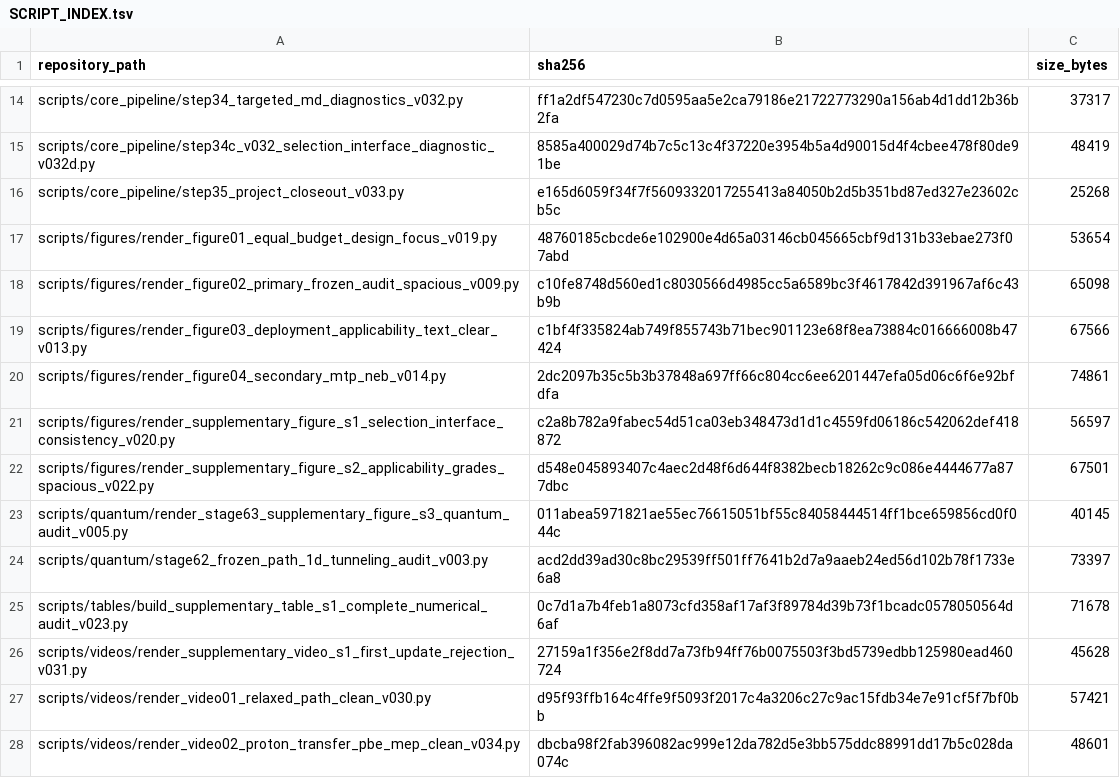
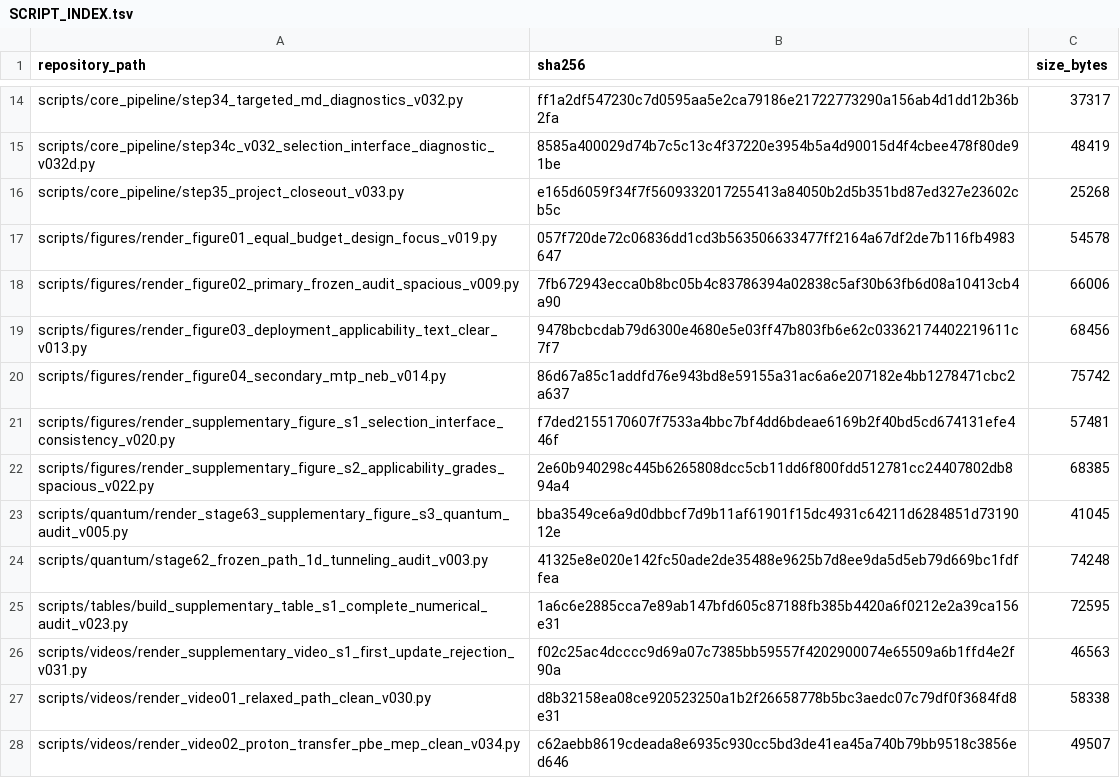
Before and after one commit to spicmaff/malonaldehyde-transition-sampling, a TSV file: scripts/SCRIPT_INDEX.tsv, drawn as a sheet; only a part is shown, gaps mark what is left out.

```diff
--- a/scripts/SCRIPT_INDEX.tsv
+++ b/scripts/SCRIPT_INDEX.tsv
@@ -16,13 +16,13 @@ scripts/core_pipeline/step34c_v032_selection_interface_diagnostic_v032d.py	8585a
 scripts/core_pipeline/step35_project_closeout_v033.py	e165d6059f34f7f5609332017255413a84050b2d5b351bd87ed327e23602cb5c	25268
-scripts/figures/render_figure01_equal_budget_design_focus_v019.py	48760185cbcde6e102900e4d65a03146cb045665cbf9d131b33ebae273f07abd	53654
-scripts/figures/render_figure02_primary_frozen_audit_spacious_v009.py	c10fe8748d560ed1c8030566d4985cc5a6589bc3f4617842d391967af6c43b9b	65098
-scripts/figures/render_figure03_deployment_applicability_text_clear_v013.py	c1bf4f335824ab749f855743b71bec901123e68f8ea73884c016666008b47424	67566
-scripts/figures/render_figure04_secondary_mtp_neb_v014.py	2dc2097b35c5b3b37848a697ff66c804cc6ee6201447efa05d06c6f6e92bfdfa	74861
-scripts/figures/render_supplementary_figure_s1_selection_interface_consistency_v020.py	c2a8b782a9fabec54d51ca03eb348473d1d1c4559fd06186c542062def418872	56597
-scripts/figures/render_supplementary_figure_s2_applicability_grades_spacious_v022.py	d548e045893407c4aec2d48f6d644f8382becb18262c9c086e4444677a877dbc	67501
-scripts/quantum/render_stage63_supplementary_figure_s3_quantum_audit_v005.py	011abea5971821ae55ec76615051bf55c84058444514ff1bce659856cd0f044c	40145
-scripts/quantum/stage62_frozen_path_1d_tunneling_audit_v003.py	acd2dd39ad30c8bc29539ff501ff7641b2d7a9aaeb24ed56d102b78f1733e6a8	73397
-scripts/tables/build_supplementary_table_s1_complete_numerical_audit_v023.py	0c7d1a7b4feb1a8073cfd358af17af3f89784d39b73f1bcadc0578050564d6af	71678
-scripts/videos/render_supplementary_video_s1_first_update_rejection_v031.py	27159a1f356e2f8dd7a73fb94ff76b0075503f3bd5739edbb125980ead460724	45628
-scripts/videos/render_video01_relaxed_path_clean_v030.py	d95f93ffb164c4ffe9f5093f2017c4a3206c27c9ac15fdb34e7e91cf5f7bf0bb	57421
-scripts/videos/render_video02_proton_transfer_pbe_mep_clean_v034.py	dbcba98f2fab396082ac999e12da782d5e3bb575ddc88991dd17b5c028da074c	48601
+scripts/figures/render_figure01_equal_budget_design_focus_v019.py	057f720de72c06836dd1cd3b563506633477ff2164a67df2de7b116fb4983647	54578
+scripts/figures/render_figure02_primary_frozen_audit_spacious_v009.py	7fb672943ecca0b8bc05b4c83786394a02838c5af30b63fb6d08a10413cb4a90	66006
+scripts/figures/render_figure03_deployment_applicability_text_clear_v013.py	9478bcbcdab79d6300e4680e5e03ff47b803fb6e62c03362174402219611c7f7	68456
+scripts/figures/render_figure04_secondary_mtp_neb_v014.py	86d67a85c1addfd76e943bd8e59155a31ac6a6e207182e4bb1278471cbc2a637	75742
+scripts/figures/render_supplementary_figure_s1_selection_interface_consistency_v020.py	f7ded2155170607f7533a4bbc7bf4dd6bdeae6169b2f40bd5cd674131efe446f	57481
+scripts/figures/render_supplementary_figure_s2_applicability_grades_spacious_v022.py	2e60b940298c445b6265808dcc5cb11dd6f800fdd512781cc24407802db894a4	68385
+scripts/quantum/render_stage63_supplementary_figure_s3_quantum_audit_v005.py	bba3549ce6a9d0dbbcf7d9b11af61901f15dc4931c64211d6284851d7319012e	41045
+scripts/quantum/stage62_frozen_path_1d_tunneling_audit_v003.py	41325e8e020e142fc50ade2de35488e9625b7d8ee9da5d5eb79d669bc1fdffea	74248
+scripts/tables/build_supplementary_table_s1_complete_numerical_audit_v023.py	1a6c6e2885cca7e89ab147bfd605c87188fb385b4420a6f0212e2a39ca156e31	72595
+scripts/videos/render_supplementary_video_s1_first_update_rejection_v031.py	f02c25ac4dcccc9d69a07c7385bb59557f4202900074e65509a6b1ffd4e2f90a	46563
+scripts/videos/render_video01_relaxed_path_clean_v030.py	d8b32158ea08ce920523250a1b2f26658778b5bc3aedc07c79df0f3684fd8e31	58338
+scripts/videos/render_video02_proton_transfer_pbe_mep_clean_v034.py	c62aebb8619cdeada8e6935c930cc5bd3de41ea45a740b79bb9518c3856ed646	49507
```
Also changed, not shown: provenance/PUBLIC_ASSET_MANIFEST.tsv, provenance/PUBLIC_CLAIM_LEDGER.tsv, 33 other files.
